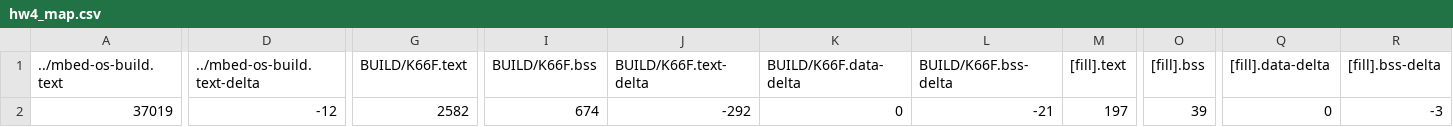
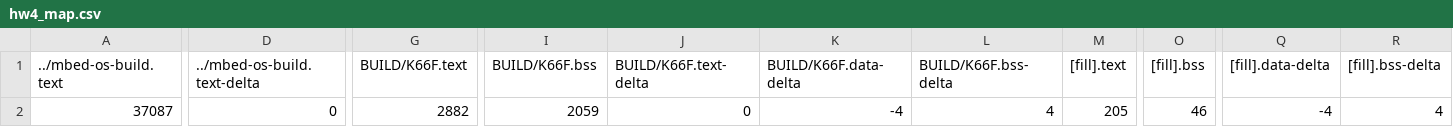
Before and after one commit to wutongtoby/hw4, a CSV file: BUILD/K66F/GCC_ARM/hw4_map.csv, drawn as a sheet; only a part is shown, gaps mark what is left out; the diff covers the shown part only; the diff names each change by its address in the sheet, - before the commit and + after, or states it on an @@ line.

```diff
--- a/BUILD/K66F/GCC_ARM/hw4_map.csv
+++ b/BUILD/K66F/GCC_ARM/hw4_map.csv
-A2 (../mbed-os-build.text): 37019
+A2 (../mbed-os-build.text): 37087
-D2 (../mbed-os-build.text-delta): -12
+D2 (../mbed-os-build.text-delta): 0
-G2 (BUILD/K66F.text): 2582
+G2 (BUILD/K66F.text): 2882
-I2 (BUILD/K66F.bss): 674
+I2 (BUILD/K66F.bss): 2059
-J2 (BUILD/K66F.text-delta): -292
+J2 (BUILD/K66F.text-delta): 0
-K2 (BUILD/K66F.data-delta): 0
+K2 (BUILD/K66F.data-delta): -4
-L2 (BUILD/K66F.bss-delta): -21
+L2 (BUILD/K66F.bss-delta): 4
-M2 ([fill].text): 197
+M2 ([fill].text): 205
-O2 ([fill].bss): 39
+O2 ([fill].bss): 46
-Q2 ([fill].data-delta): 0
+Q2 ([fill].data-delta): -4
-R2 ([fill].bss-delta): -3
+R2 ([fill].bss-delta): 4
```
Also changed, not shown: 2 edited cells elsewhere in this file, 11 other files.
